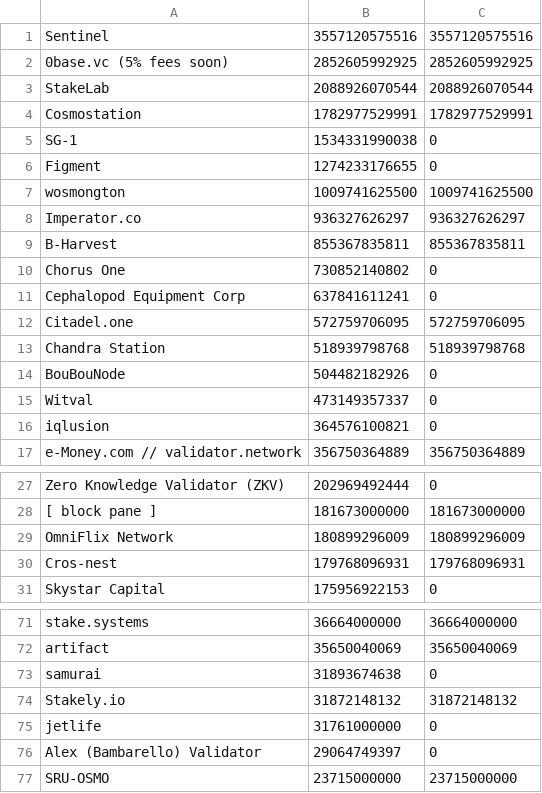
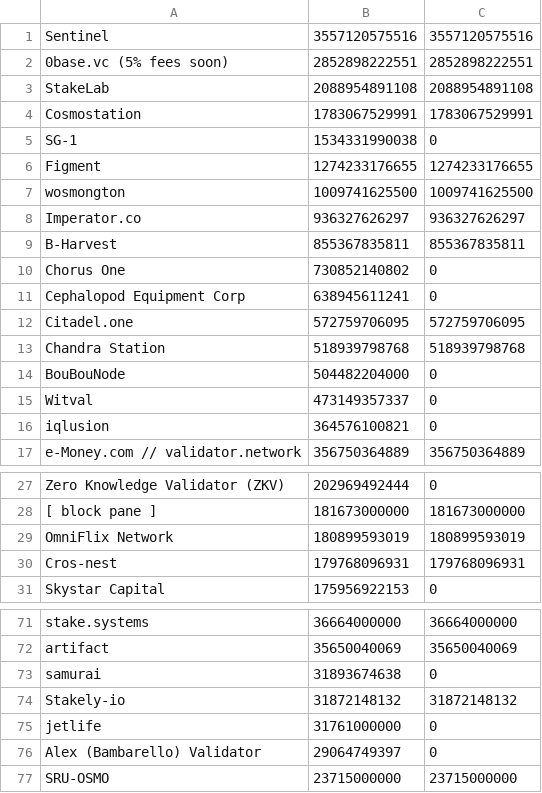
Before and after one commit to UnityChaos/OsmosisData, a CSV file: fork_ready.csv, drawn as a sheet; only a part is shown, gaps mark what is left out.

Commit message:
update

```diff
--- a/fork_ready.csv
+++ b/fork_ready.csv
@@ -1,7 +1,7 @@
 Sentinel, 3557120575516, 3557120575516
-0base.vc (5% fees soon), 2852605992925, 2852605992925
-StakeLab, 2088926070544, 2088926070544
-Cosmostation, 1782977529991, 1782977529991
+0base.vc (5% fees soon), 2852898222551, 2852898222551
+StakeLab, 2088954891108, 2088954891108
+Cosmostation, 1783067529991, 1783067529991
 SG-1, 1534331990038, 0
-Figment, 1274233176655, 0
+Figment, 1274233176655, 1274233176655
 wosmongton, 1009741625500, 1009741625500
@@ -10,6 +10,6 @@ B-Harvest, 855367835811, 855367835811
 Chorus One, 730852140802, 0
-Cephalopod Equipment Corp, 637841611241, 0
+Cephalopod Equipment Corp, 638945611241, 0
 Citadel.one, 572759706095, 572759706095
 Chandra Station , 518939798768, 518939798768
-BouBouNode, 504482182926, 0
+BouBouNode, 504482204000, 0
 Witval, 473149357337, 0
@@ -28,3 +28,3 @@ Zero Knowledge Validator (ZKV), 202969492444, 0
 [ block pane ], 181673000000, 181673000000
-OmniFlix Network, 180899296009, 180899296009
+OmniFlix Network, 180899593019, 180899593019
 Cros-nest, 179768096931, 179768096931
@@ -73,3 +73,3 @@ artifact, 35650040069, 35650040069
 samurai, 31893674638, 0
-Stakely.io, 31872148132, 31872148132
+Stakely-io, 31872148132, 31872148132
 jetlife, 31761000000, 0
```
